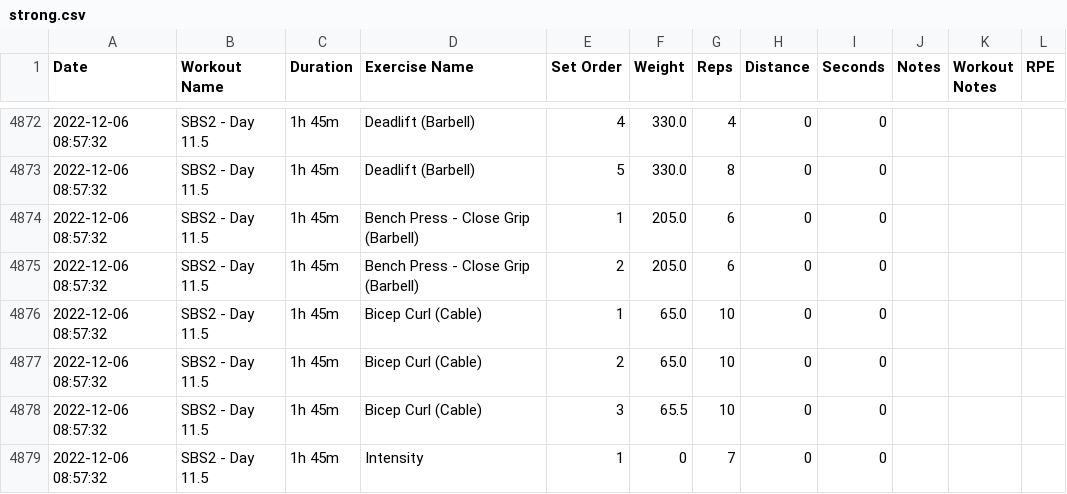
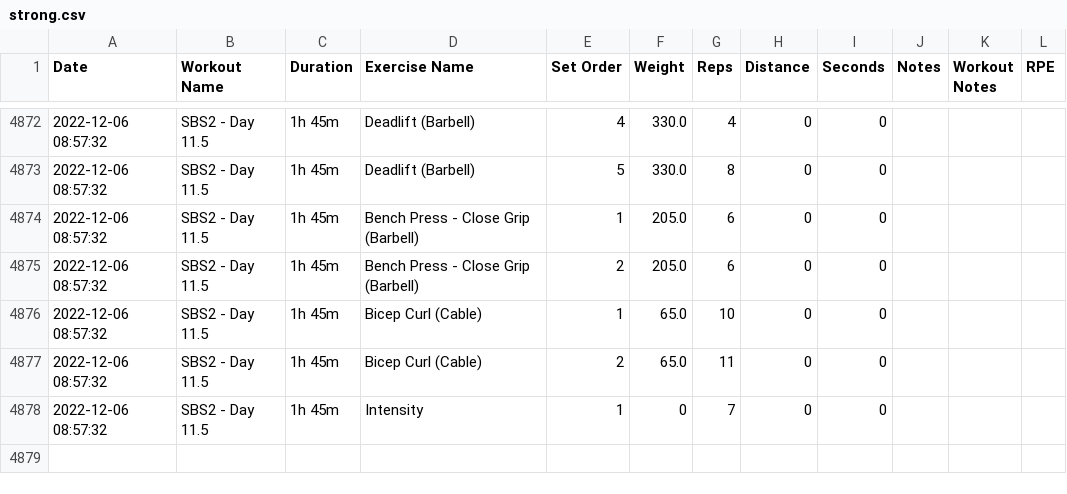
Before and after one commit to albTian/strong_caption_gen, a CSV file: strong.csv, drawn as a sheet; only a part is shown, gaps mark what is left out.

```diff
--- a/strong.csv
+++ b/strong.csv
@@ -4876,4 +4876,3 @@ Date,Workout Name,Duration,Exercise Name,Set Order,Weight,Reps,Distance,Seconds,
 2022-12-06 08:57:32,"SBS2 - Day 11.5",1h 45m,"Bicep Curl (Cable)",1,65.0,10,0,0,"",,
-2022-12-06 08:57:32,"SBS2 - Day 11.5",1h 45m,"Bicep Curl (Cable)",2,65.0,10,0,0,,,
-2022-12-06 08:57:32,"SBS2 - Day 11.5",1h 45m,"Bicep Curl (Cable)",3,65.5,10,0,0,,,
+2022-12-06 08:57:32,"SBS2 - Day 11.5",1h 45m,"Bicep Curl (Cable)",2,65.0,11,0,0,,,
 2022-12-06 08:57:32,"SBS2 - Day 11.5",1h 45m,"Intensity",1,0,7,0,0,"",,
```
Also changed, not shown: 2 other files.
